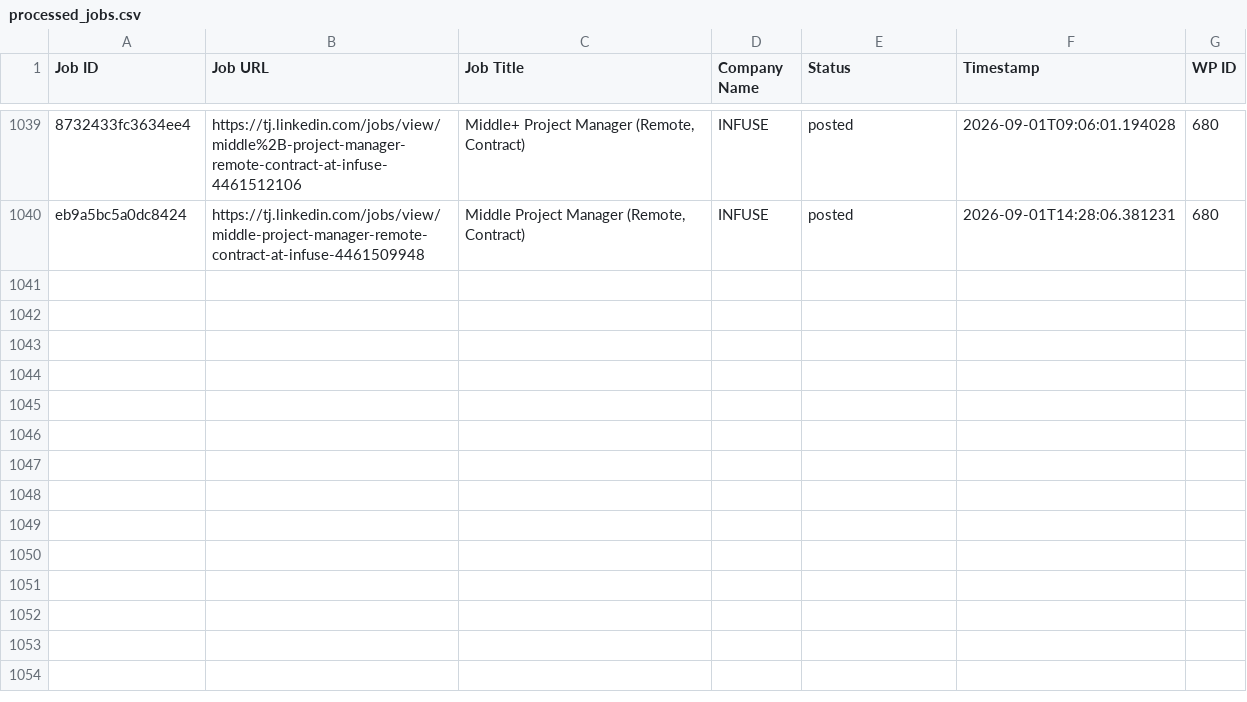
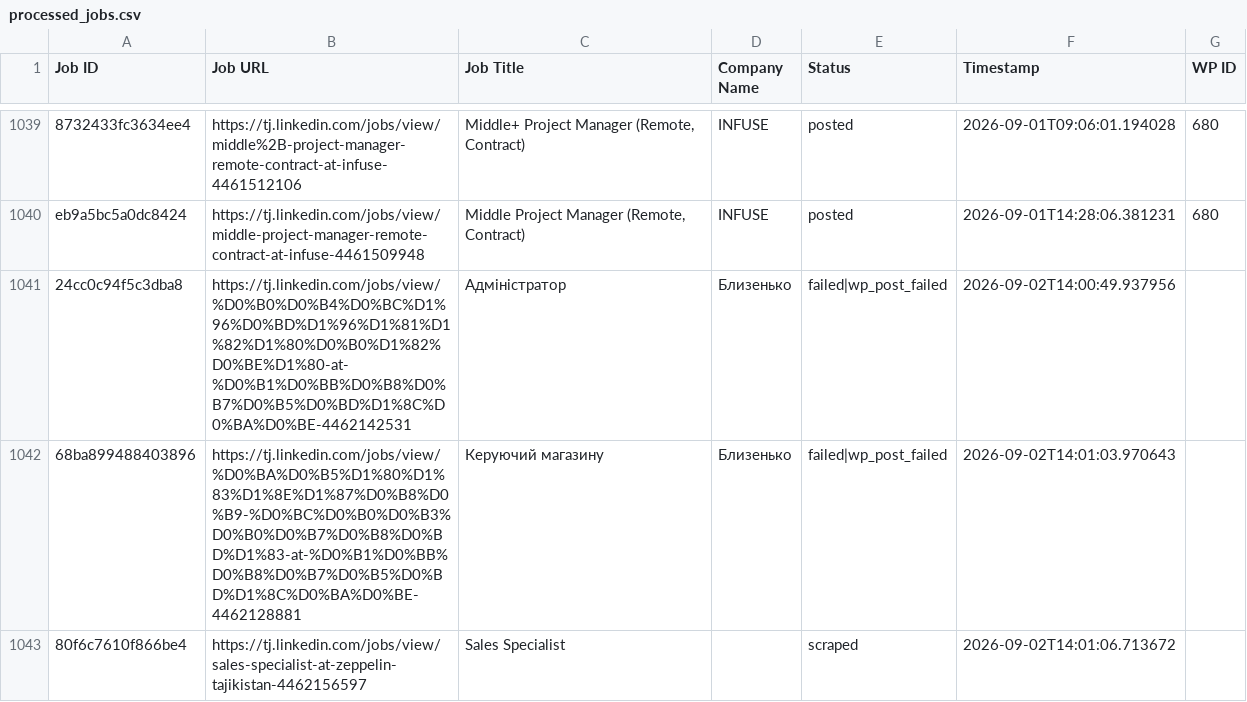
Before and after one commit to innovationinc2000/tj, a CSV file: processed_jobs.csv, drawn as a sheet; only a part is shown, gaps mark what is left out; the diff names each change by its address in the sheet, - before the commit and + after, or states it on an @@ line.

```diff
--- a/processed_jobs.csv
+++ b/processed_jobs.csv
+row 1041: 24cc0c94f5c3dba8 | https://tj.linkedin.com/jobs/view/%D0%B0%D0%B4%D0%BC%D1%96%D0%BD%D1%96%D1%81%D1%82%D1%80%D0%B0%D1%82%D0%BE%D1%80-at-%D0%B1%D0%BB%D0%B8%D0%B7%D0%B5%D0%BD%D1%8C%D0%BA%D0%BE-4462142531 | Адміністратор | Близенько | failed|wp_post_failed | 2026-09-02T14:00:49.937956
+row 1042: 68ba899488403896 | https://tj.linkedin.com/jobs/view/%D0%BA%D0%B5%D1%80%D1%83%D1%8E%D1%87%D0%B8%D0%B9-%D0%BC%D0%B0%D0%B3%D0%B0%D0%B7%D0%B8%D0%BD%D1%83-at-%D0%B1%D0%BB%D0%B8%D0%B7%D0%B5%D0%BD%D1%8C%D0%BA%D0%BE-4462128881 | Керуючий магазину | Близенько | failed|wp_post_failed | 2026-09-02T14:01:03.970643
+row 1043: 80f6c7610f866be4 | https://tj.linkedin.com/jobs/view/sales-specialist-at-zeppelin-tajikistan-4462156597 | Sales Specialist |  | scraped | 2026-09-02T14:01:06.713672
```
